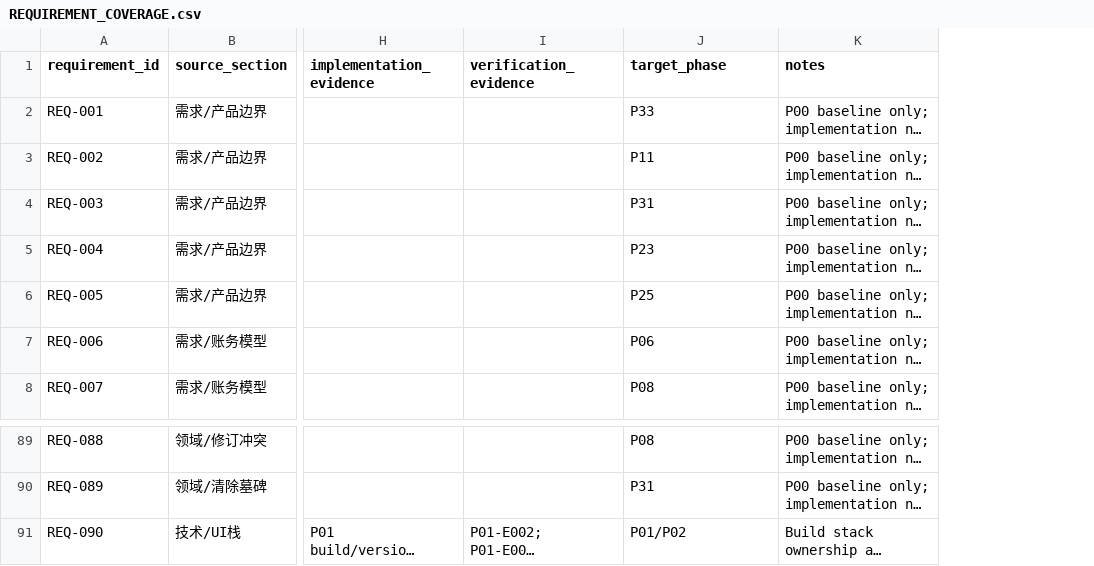
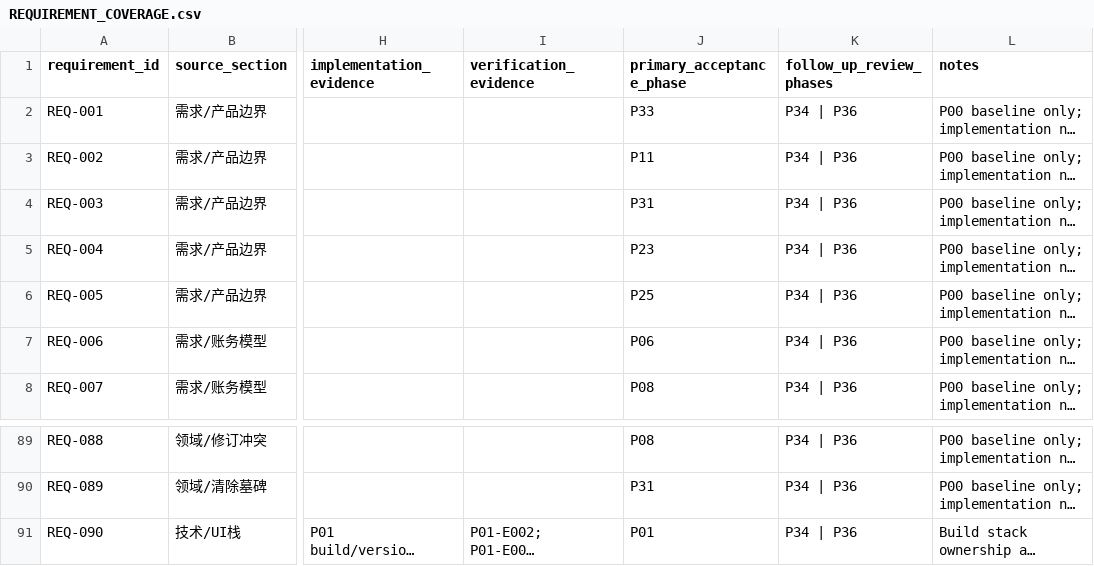
Before and after one commit to HANLONG-WANG/ExpenseTracker, a CSV file: docs/implementation/REQUIREMENT_COVERAGE.csv, drawn as a sheet; only a part is shown, gaps mark what is left out; long unchanged cells end in …; the diff names each change by its address in the sheet, - before the commit and + after, or states it on an @@ line.

```diff
--- a/docs/implementation/REQUIREMENT_COVERAGE.csv
+++ b/docs/implementation/REQUIREMENT_COVERAGE.csv
+column K (follow_up_review_phases), rows 2-8: all P34 | P36; rows 89-91: all P34 | P36
-J1: target_phase
+J1: primary_acceptance_phase
-J91 (primary_acceptance_phase): P01/P02
+J91 (primary_acceptance_phase): P01
```
Also changed, not shown: 43 other files.
